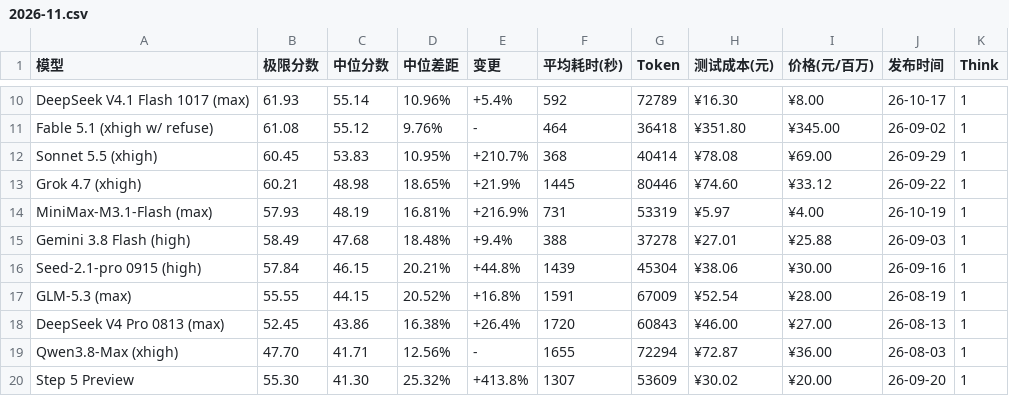
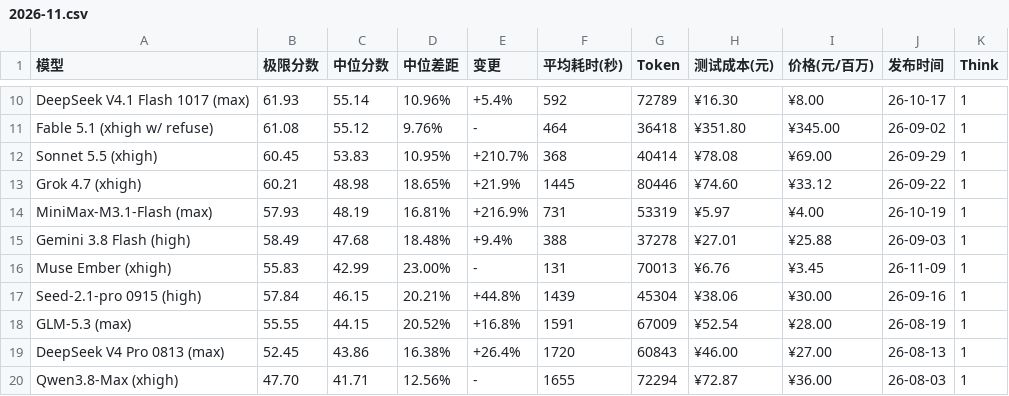
Before and after one commit to llm2014/llm_benchmark, a CSV file: docs/data/logic/2026-11.csv, drawn as a sheet; only a part is shown, gaps mark what is left out; the shorter side is filled out with more unchanged rows.

Commit message:
add muse ember

```diff
--- a/docs/data/logic/2026-11.csv
+++ b/docs/data/logic/2026-11.csv
@@ -15,2 +15,3 @@
 "Gemini 3.8 Flash (high)","58.49","47.68","18.48%","+9.4%","388","37278","¥27.01","¥25.88","26-09-03","1"
+"Muse Ember (xhigh)","55.83","42.99","23.00%","-","131","70013","¥6.76","¥3.45","26-11-09","1"
 "Seed-2.1-pro 0915 (high)","57.84","46.15","20.21%","+44.8%","1439","45304","¥38.06","¥30.00","26-09-16","1"
```
